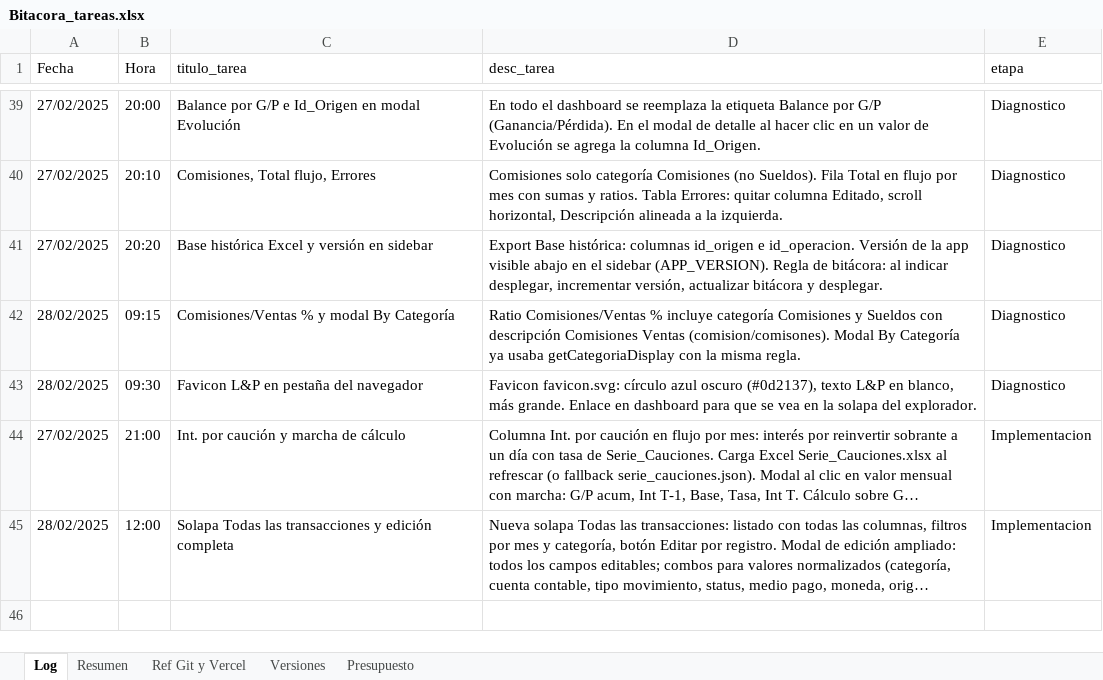
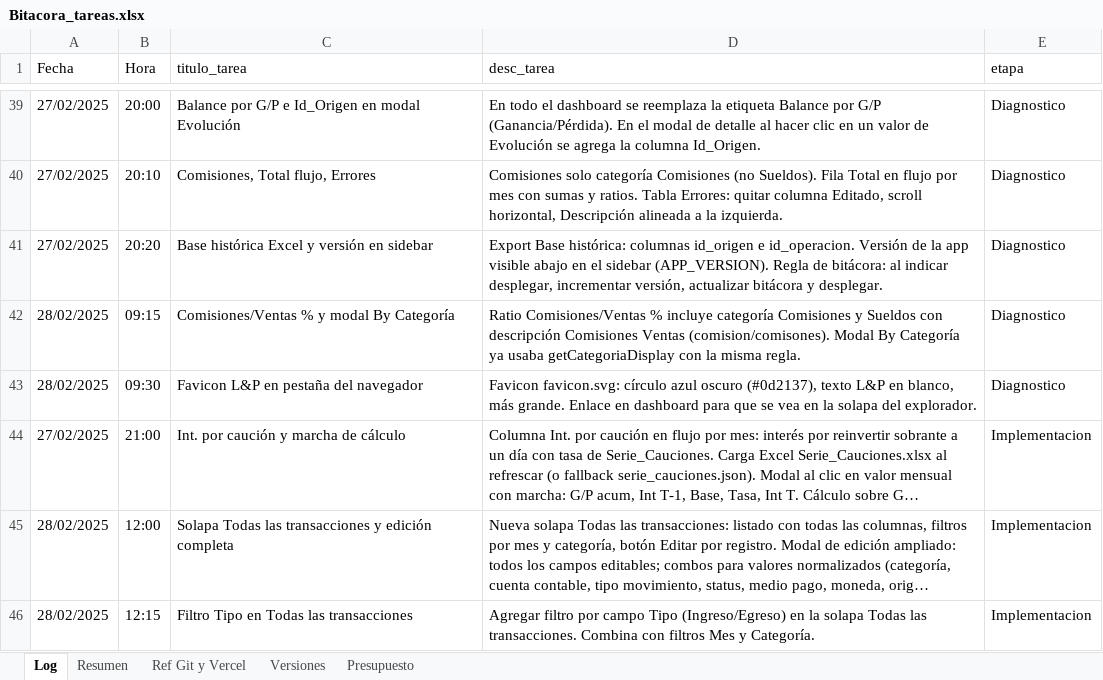
Before and after one commit to lucasbustosmartin-coder/fornitalia, an Excel workbook: Bitacora_tareas.xlsx, sheet Log, drawn as a sheet; only a part is shown, gaps mark what is left out; long unchanged cells end in …; values as stored, in another font and other column widths than the file's, no borders; the diff names each change by its address in the sheet, - before the commit and + after, or states it on an @@ line.

```diff
--- a/Bitacora_tareas.xlsx (sheet Log)
+++ b/Bitacora_tareas.xlsx (sheet Log)
+row 46: 28/02/2025 | 12:15 | Filtro Tipo en Todas las transacciones | Agregar filtro por campo Tipo (Ingreso/Egreso) en la solapa Todas las transacciones. Combina con filtros Mes y Categoría. | Implementacion
```
Also changed, not shown: sheet Versiones, 2 other files.
